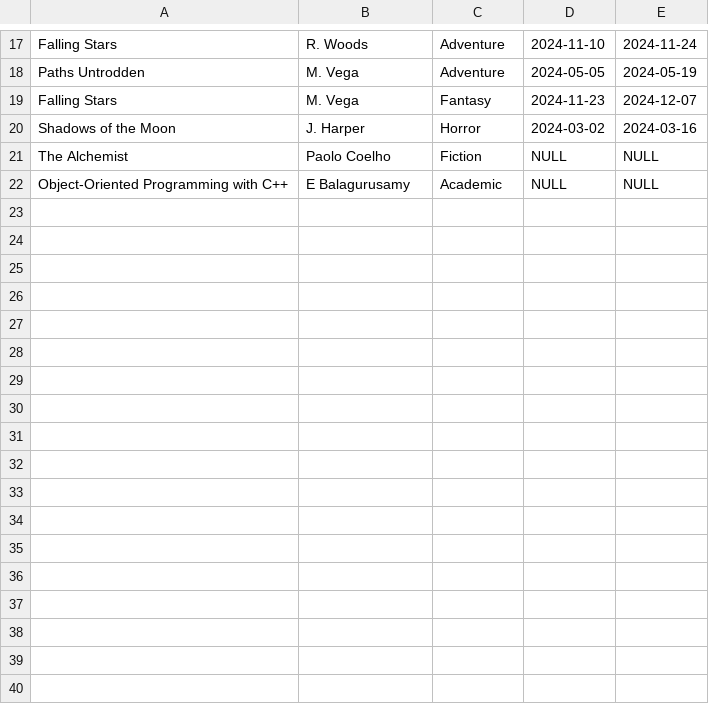
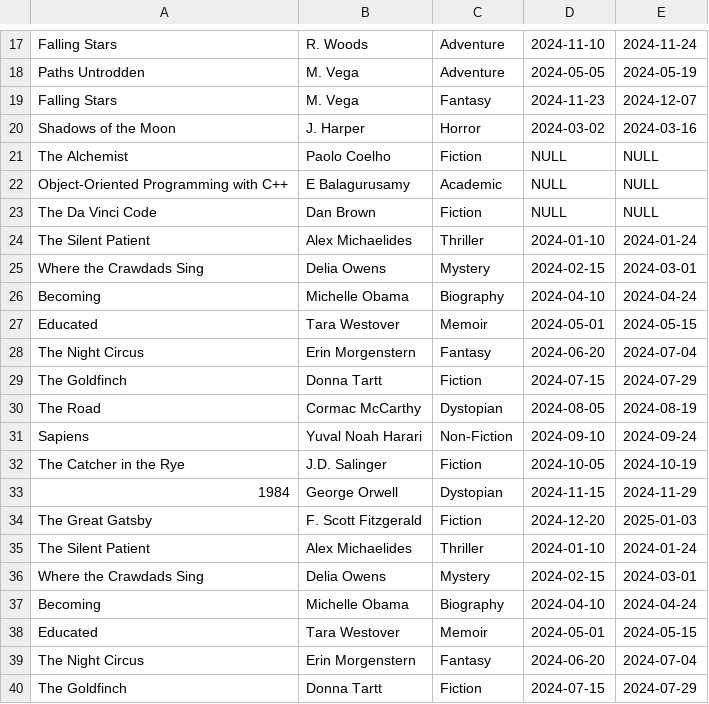
Before and after one commit to mahfujarr/LMS, a CSV file: data/booklist.csv, drawn as a sheet; only a part is shown, gaps mark what is left out; the diff names each change by its address in the sheet, - before the commit and + after, or states it on an @@ line.

Commit message:
added some more books

```diff
--- a/data/booklist.csv
+++ b/data/booklist.csv
+row 23: The Da Vinci Code | Dan Brown | Fiction | NULL | NULL
+row 24: The Silent Patient | Alex Michaelides | Thriller | 2024-01-10 | 2024-01-24
+row 25: Where the Crawdads Sing | Delia Owens | Mystery | 2024-02-15 | 2024-03-01
+row 26: Becoming | Michelle Obama | Biography | 2024-04-10 | 2024-04-24
+row 27: Educated | Tara Westover | Memoir | 2024-05-01 | 2024-05-15
+row 28: The Night Circus | Erin Morgenstern | Fantasy | 2024-06-20 | 2024-07-04
+row 29: The Goldfinch | Donna Tartt | Fiction | 2024-07-15 | 2024-07-29
+row 30: The Road | Cormac McCarthy | Dystopian | 2024-08-05 | 2024-08-19
+row 31: Sapiens | Yuval Noah Harari | Non-Fiction | 2024-09-10 | 2024-09-24
+row 32: The Catcher in the Rye | J.D. Salinger | Fiction | 2024-10-05 | 2024-10-19
+row 33: 1984 | George Orwell | Dystopian | 2024-11-15 | 2024-11-29
+row 34: The Great Gatsby | F. Scott Fitzgerald | Fiction | 2024-12-20 | 2025-01-03
+row 35: The Silent Patient | Alex Michaelides | Thriller | 2024-01-10 | 2024-01-24
+row 36: Where the Crawdads Sing | Delia Owens | Mystery | 2024-02-15 | 2024-03-01
+row 37: Becoming | Michelle Obama | Biography | 2024-04-10 | 2024-04-24
+row 38: Educated | Tara Westover | Memoir | 2024-05-01 | 2024-05-15
+row 39: The Night Circus | Erin Morgenstern | Fantasy | 2024-06-20 | 2024-07-04
+row 40: The Goldfinch | Donna Tartt | Fiction | 2024-07-15 | 2024-07-29
```
